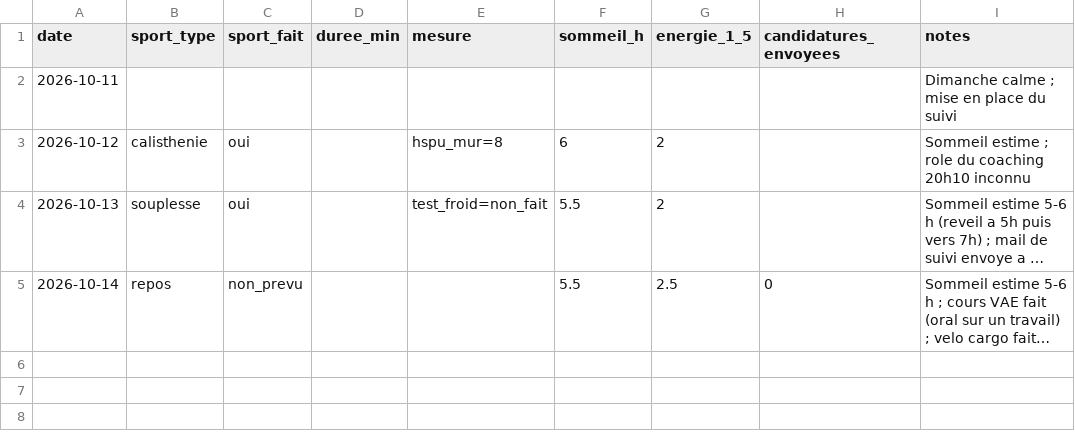
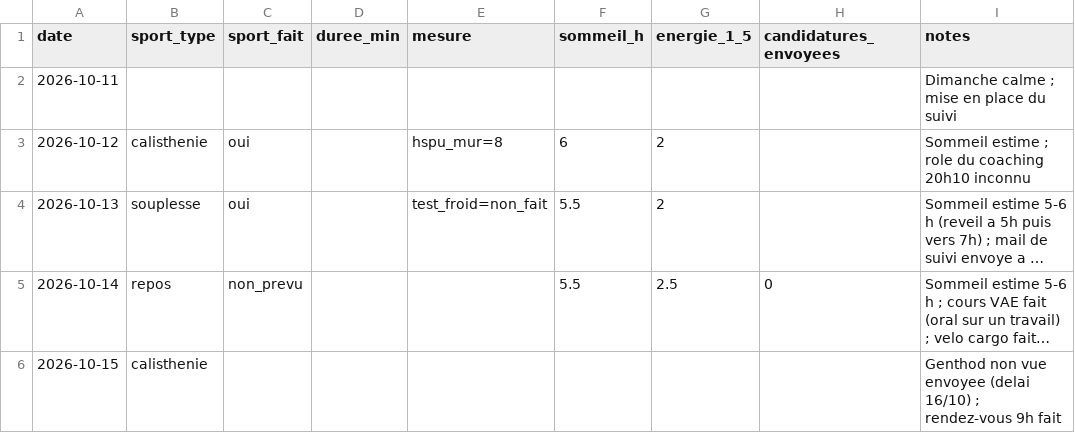
Before and after one commit to Al110011/symmetrical-octo-disco, a CSV file: data/suivi.csv, drawn as a sheet; long unchanged cells end in …; the diff names each change by its address in the sheet, - before the commit and + after, or states it on an @@ line.

```diff
--- a/data/suivi.csv
+++ b/data/suivi.csv
+row 6: 2026-10-15 | calisthenie |  |  |  |  |  |  | Genthod non vue envoyee (delai 16/10) ; rendez-vous 9h fait
```
Also changed, not shown: 1 other file.
